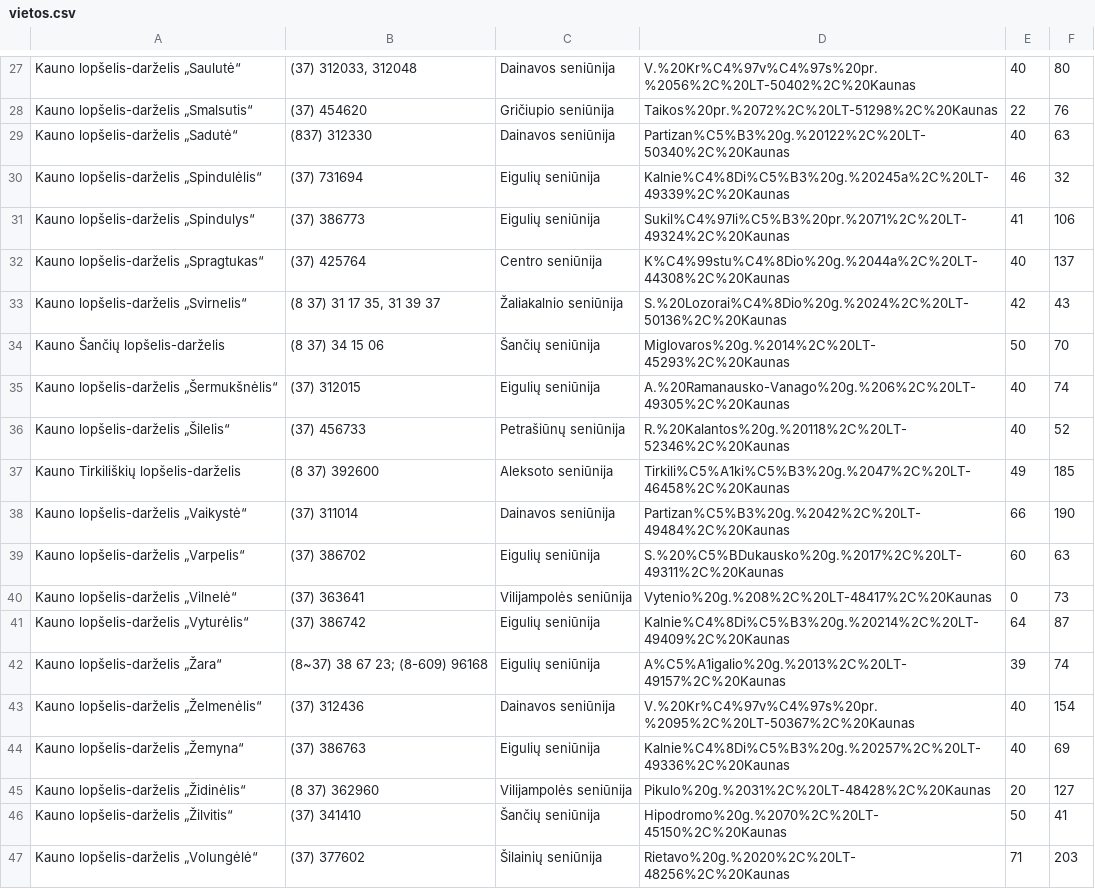
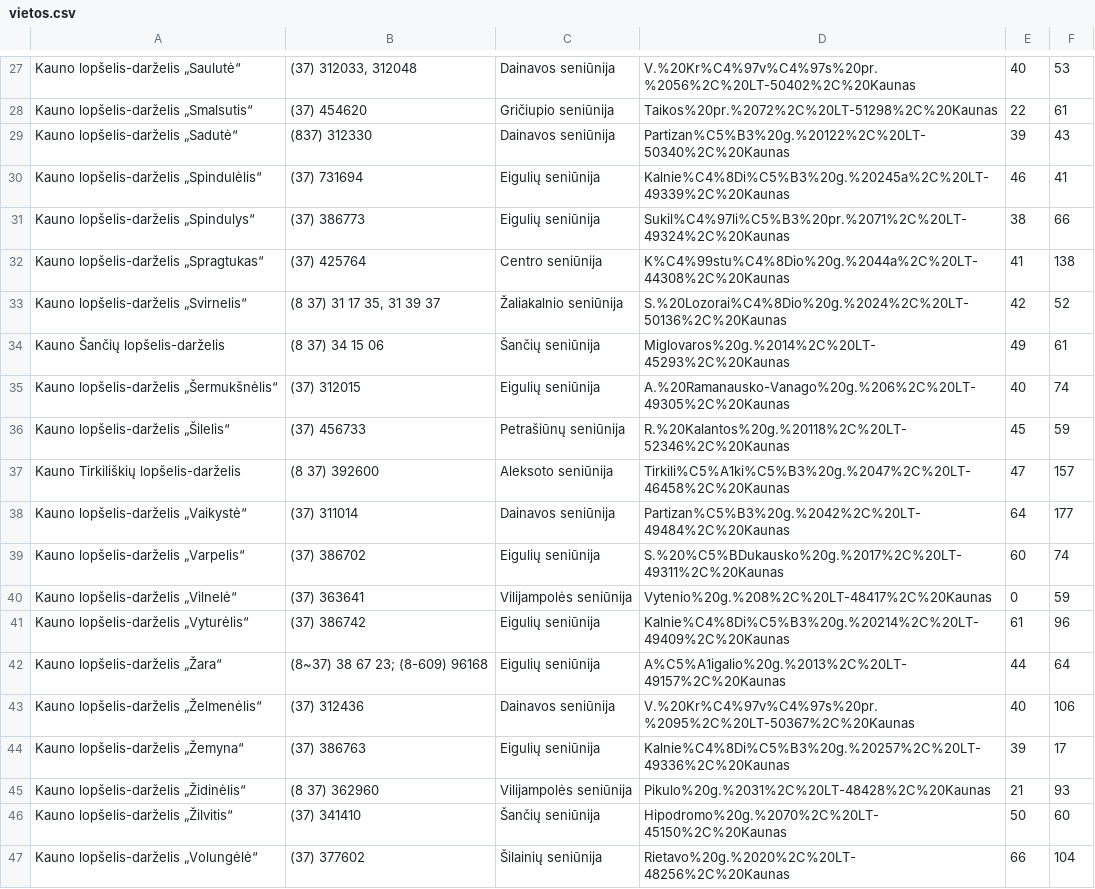
Before and after one commit to dominykas/kauno-darzeliai, a CSV file: out/vietos.csv, drawn as a sheet; only a part is shown, gaps mark what is left out; the diff covers the shown part only; the diff names each change by its address in the sheet, - before the commit and + after, or states it on an @@ line.

```diff
--- a/out/vietos.csv
+++ b/out/vietos.csv
-F27: 80
+F27: 53
-F28: 76
+F28: 61
-E29: 40
+E29: 39
-F29: 63
+F29: 43
-F30: 32
+F30: 41
-E31: 41
+E31: 38
-F31: 106
+F31: 66
-E32: 40
+E32: 41
-F32: 137
+F32: 138
-F33: 43
+F33: 52
-E34: 50
+E34: 49
-F34: 70
+F34: 61
-E36: 40
+E36: 45
-F36: 52
+F36: 59
-E37: 49
+E37: 47
-F37: 185
+F37: 157
-E38: 66
+E38: 64
-F38: 190
+F38: 177
-F39: 63
+F39: 74
-F40: 73
+F40: 59
-E41: 64
+E41: 61
-F41: 87
+F41: 96
-E42: 39
+E42: 44
-F42: 74
+F42: 64
-F43: 154
+F43: 106
-E44: 40
+E44: 39
-F44: 69
+F44: 17
-E45: 20
+E45: 21
-F45: 127
+F45: 93
-F46: 41
+F46: 60
-E47: 71
+E47: 66
-F47: 203
+F47: 104
```
Also changed, not shown: 67 edited cells elsewhere in this file, 1 other file.
